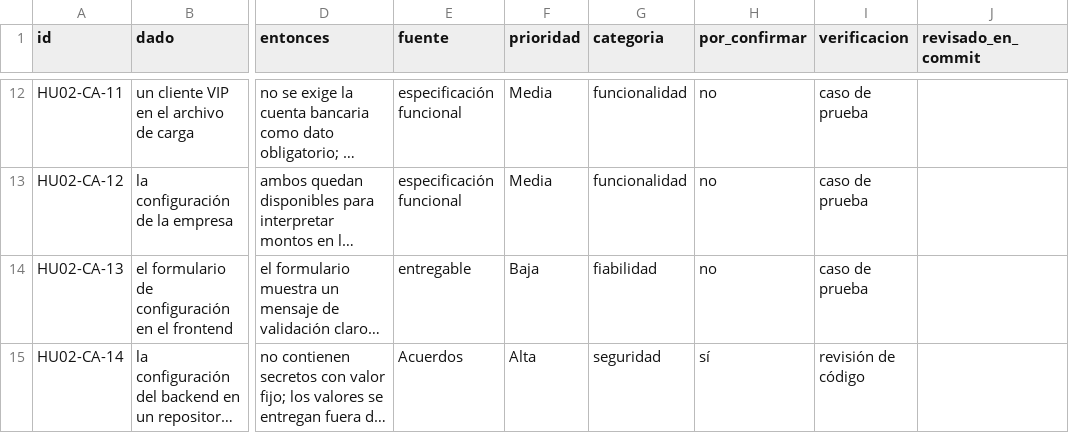
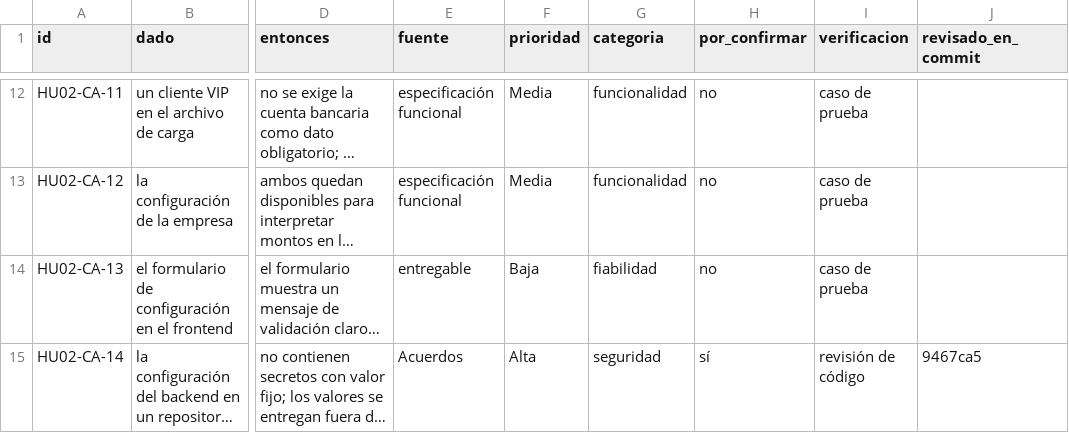
Before and after one commit to AlonsoCas10/HelpDeskPro, a CSV file: qa/HU02/HU02_CriteriosAceptacion.csv, drawn as a sheet; only a part is shown, gaps mark what is left out; long unchanged cells end in …; the diff names each change by its address in the sheet, - before the commit and + after, or states it on an @@ line.

```diff
--- a/qa/HU02/HU02_CriteriosAceptacion.csv
+++ b/qa/HU02/HU02_CriteriosAceptacion.csv
-J15 (revisado_en_commit): (empty)
+J15 (revisado_en_commit): 9467ca5
```
Also changed, not shown: qa/HU02/HU02_Hallazgos.csv, qa/HU04/HU04_CriteriosAceptacion.csv, 3 other files.
